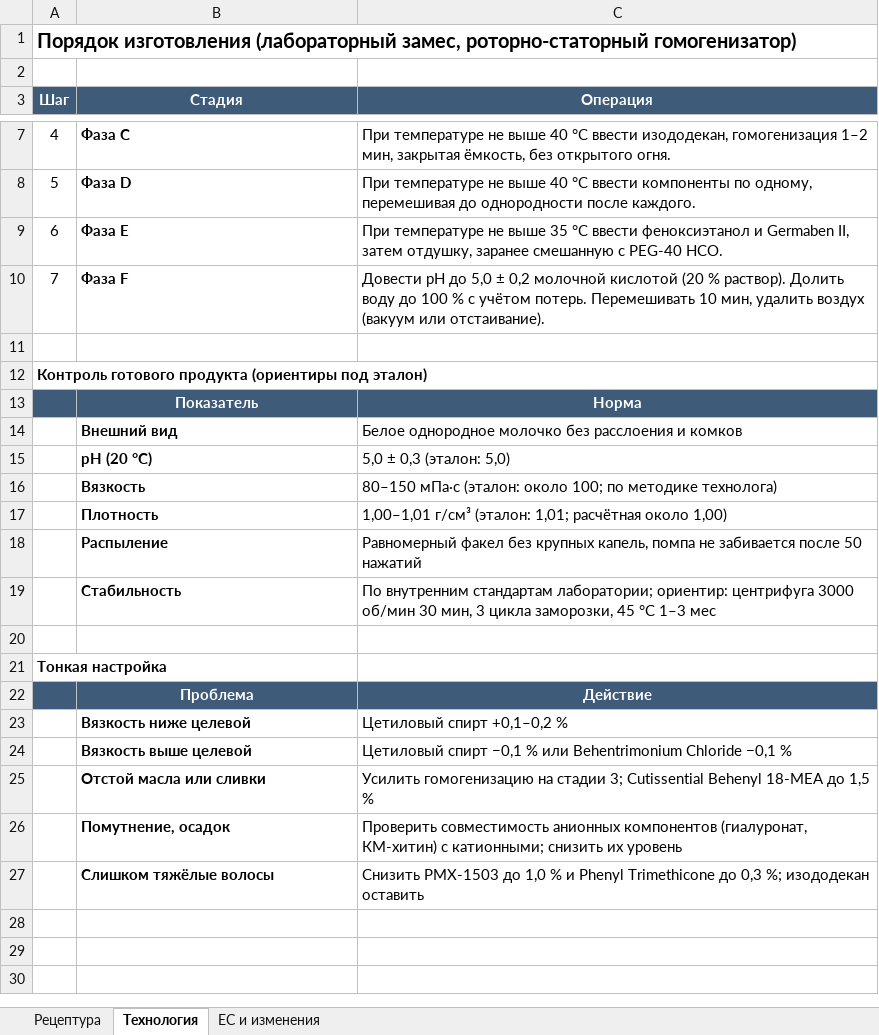
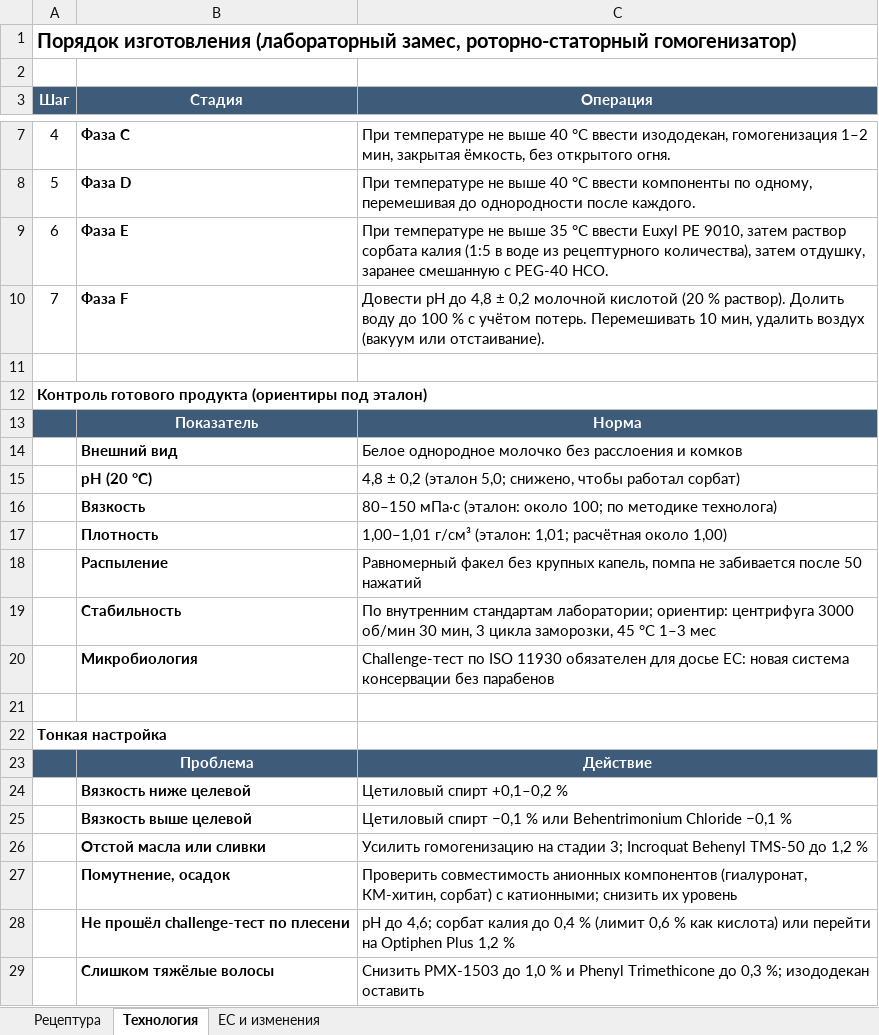
Before and after one commit to milkovwadim/project_test, an Excel workbook: estel-18-plus/estel-18-plus-spray-formula.xlsx, sheet Технология, drawn as a sheet; only a part is shown, gaps mark what is left out; values as stored, in another font and other column widths than the file's, no borders; addresses are those after the commit; the diff names each change by its address in the sheet, - before the commit and + after, or states it on an @@ line.

```diff
--- a/estel-18-plus/estel-18-plus-spray-formula.xlsx (sheet Технология)
+++ b/estel-18-plus/estel-18-plus-spray-formula.xlsx (sheet Технология)
-C9 (Операция): …°C ввести феноксиэтанол и Germaben II, затем отдушку,…
+C9 (Операция): …°C ввести Euxyl PE 9010, затем раствор сорбата калия (1:5 в воде из рецептурного количества), затем отдушку,…
-C10 (Операция): …pH до 5,0 ± 0,2…
+C10 (Операция): …pH до 4,8 ± 0,2…
-C15 (Операция): 5,0 ± 0,3 (эталон: 5,0)
+C15 (Операция): 4,8 ± 0,2 (эталон 5,0; снижено, чтобы работал сорбат)
+row 20:  | Микробиология | Challenge-тест по ISO 11930 обязателен для досье ЕС: новая система консервации без парабенов
-C26 (Операция): …стадии 3; Cutissential Behenyl 18-MEA до 1,5 %
+C26 (Операция): …стадии 3; Incroquat Behenyl TMS-50 до 1,2 %
-C27 (Операция): …компонентов (гиалуронат, КМ-хитин) с катионными;…
+C27 (Операция): …компонентов (гиалуронат, КМ-хитин, сорбат) с катионными;…
+row 28:  | Не прошёл challenge-тест по плесени | pH до 4,6; сорбат калия до 0,4 % (лимит 0,6 % как кислота) или перейти на Optiphen Plus 1,2 %
```
Also changed, not shown: sheet ЕС и изменения, sheet Рецептура, 2 other files.
